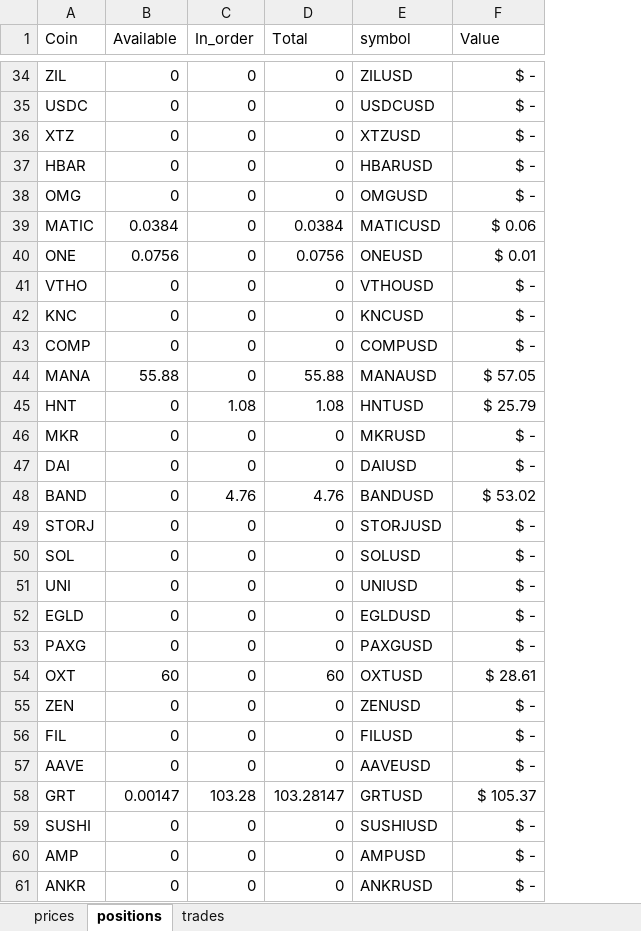
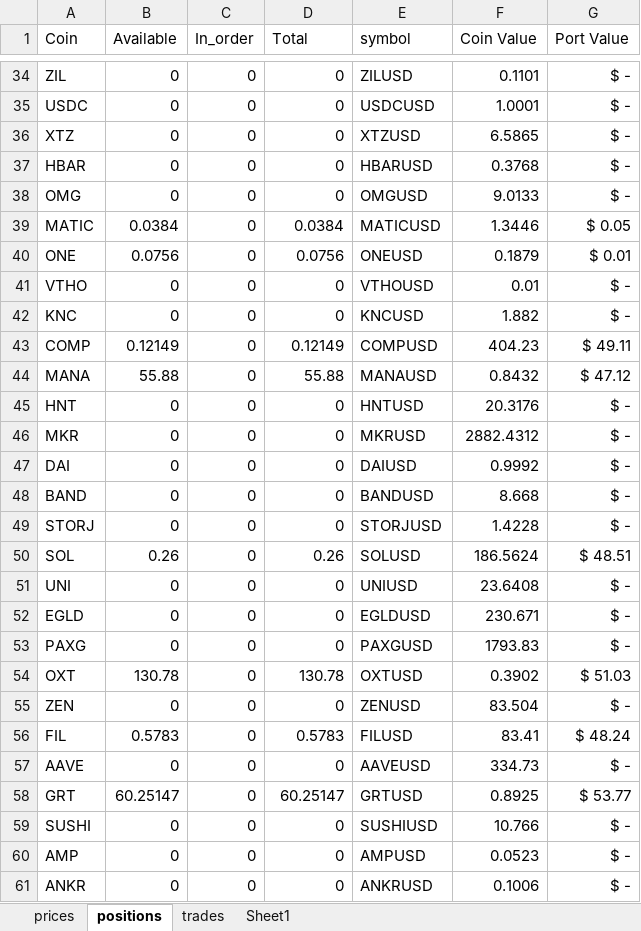
Before and after one commit to befitz/Crypto_Bin, an Excel workbook: Bin_Port/crypto_portfolio.xlsx, sheet positions, drawn as a sheet; only a part is shown, gaps mark what is left out; values as stored, in another font and other column widths than the file's, no borders; addresses are those after the commit; the diff covers the shown part only; the diff names each change by its address in the sheet, - before the commit and + after, or states it on an @@ line.

```diff
--- a/Bin_Port/crypto_portfolio.xlsx (sheet positions)
+++ b/Bin_Port/crypto_portfolio.xlsx (sheet positions)
+sheet tab: Sheet1
+column F (Coin Value), rows 34-61: 0.1101 | 1.0001 | 6.5865 | 0.3768 | 9.0133 | 1.3446 | 0.1879 | 0.01 | 1.882 | 404.23 | 0.8432 | 20.3176 | 2882.4312 | 0.9992 | 8.668 | 1.4228 | 186.5624 | 23.6408 | 230.671 | 1793.83 | 0.3902 | 83.504 | 83.41 | 334.73 | 0.8925 | 10.766 | 0.0523 | 0.1006
-G1: Value
+G1: Port Value
-G39 (Port Value): $ 0.06
+G39 (Port Value): $ 0.05
-B43 (Available): 0
+B43 (Available): 0.12149
-D43 (Total): 0
+D43 (Total): 0.12149
-G43 (Port Value): $ -
+G43 (Port Value): $ 49.11
-G44 (Port Value): $ 57.05
+G44 (Port Value): $ 47.12
-C45 (In_order): 1.08
+C45 (In_order): 0
-D45 (Total): 1.08
+D45 (Total): 0
-G45 (Port Value): $ 25.79
+G45 (Port Value): $ -
-C48 (In_order): 4.76
+C48 (In_order): 0
-D48 (Total): 4.76
+D48 (Total): 0
-G48 (Port Value): $ 53.02
+G48 (Port Value): $ -
-B50 (Available): 0
+B50 (Available): 0.26
-D50 (Total): 0
+D50 (Total): 0.26
-G50 (Port Value): $ -
+G50 (Port Value): $ 48.51
-B54 (Available): 60
+B54 (Available): 130.78
-D54 (Total): 60
+D54 (Total): 130.78
-G54 (Port Value): $ 28.61
+G54 (Port Value): $ 51.03
-B56 (Available): 0
+B56 (Available): 0.5783
-D56 (Total): 0
+D56 (Total): 0.5783
-G56 (Port Value): $ -
+G56 (Port Value): $ 48.24
-B58 (Available): 0.00147
+B58 (Available): 60.25147
-C58 (In_order): 103.28
+C58 (In_order): 0
-D58 (Total): 103.28147
+D58 (Total): 60.25147
-G58 (Port Value): $ 105.37
+G58 (Port Value): $ 53.77
```
Also changed, not shown: 50 edited cells elsewhere in this sheet, sheet trades, sheet prices, formulas that keep their value.
